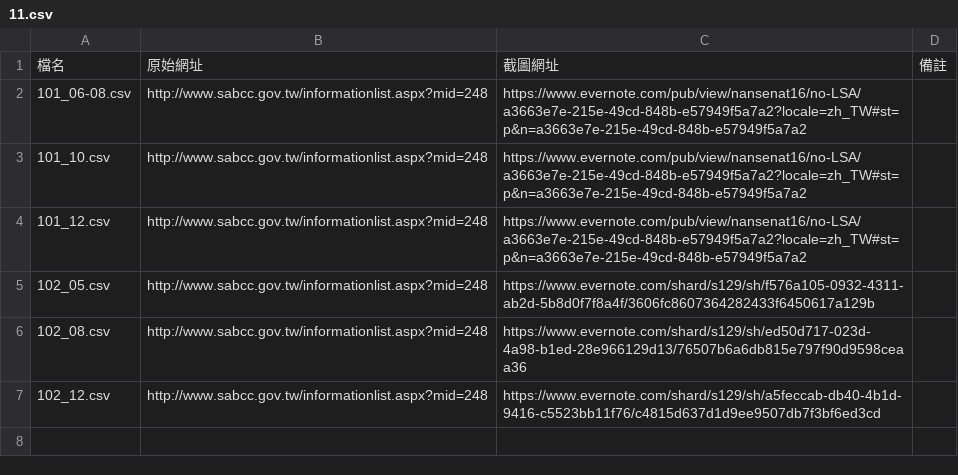
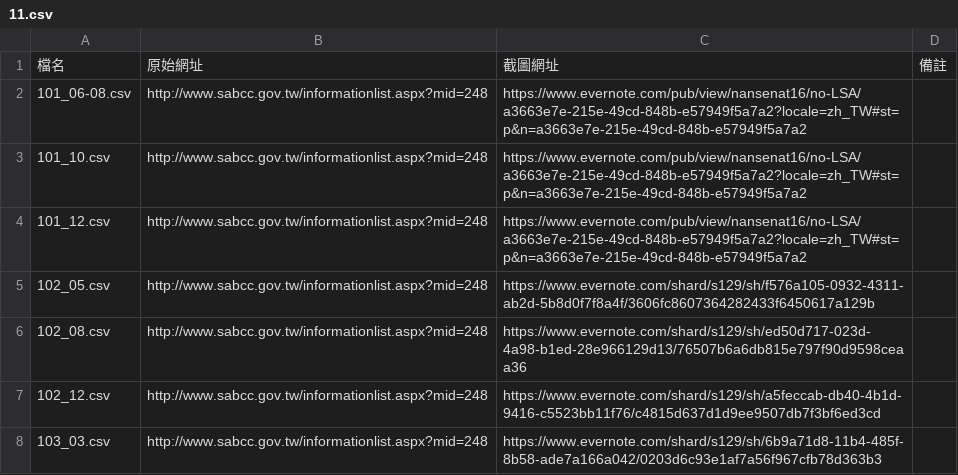
Before and after one commit to nansenat16/LSA-CSV, a CSV file: source/11.csv, drawn as a sheet.

```diff
--- a/source/11.csv
+++ b/source/11.csv
@@ -7 +7,2 @@
 102_12.csv,http://www.sabcc.gov.tw/informationlist.aspx?mid=248,https://www.evernote.com/shard/s129/sh/a5feccab-db40-4b1d-9416-c5523bb11f76/c4815d637d1d9ee9507db7f3bf6ed3cd
+103_03.csv,http://www.sabcc.gov.tw/informationlist.aspx?mid=248,https://www.evernote.com/shard/s129/sh/6b9a71d8-11b4-485f-8b58-ade7a166a042/0203d6c93e1af7a56f967cfb78d363b3
```
Also changed, not shown: 1 other file.
